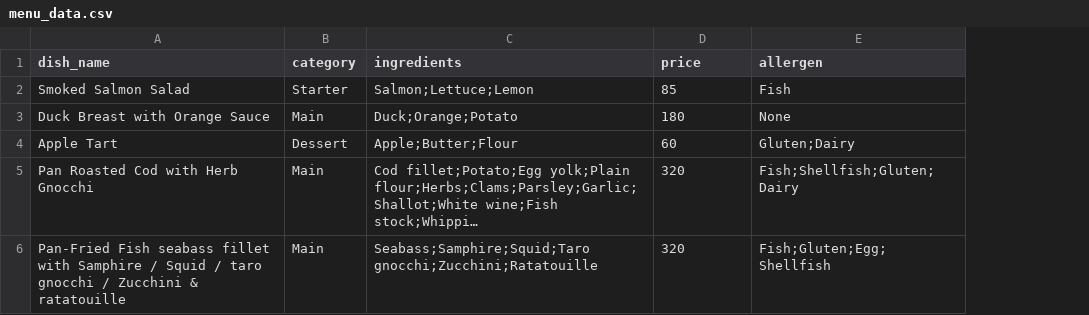
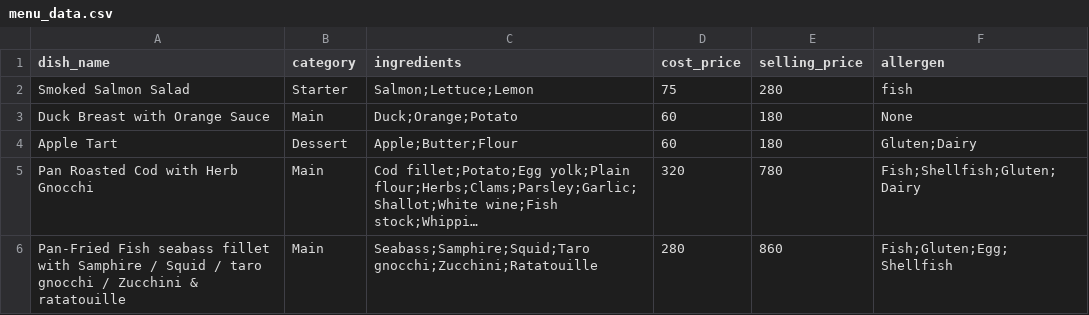
Before and after one commit to lamfukyauyau1971-commits/Menu-Planning-, a CSV file: menu_data.csv, drawn as a sheet; long unchanged cells end in …; addresses are those after the commit; the diff names each change by its address in the sheet, - before the commit and + after, or states it on an @@ line.

Commit message:
Update menu_data.csv

```diff
--- a/menu_data.csv
+++ b/menu_data.csv
+column E (selling_price), rows 2-6: 280 | 180 | 180 | 780 | 860
-D1: price
+D1: cost_price
-D2 (cost_price): 85
+D2 (cost_price): 75
-F2 (allergen): Fish
+F2 (allergen): fish
-D3 (cost_price): 180
+D3 (cost_price): 60
-D6 (cost_price): 320
+D6 (cost_price): 280
```
